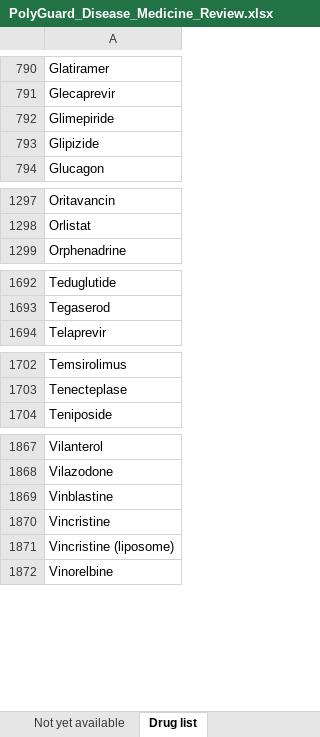
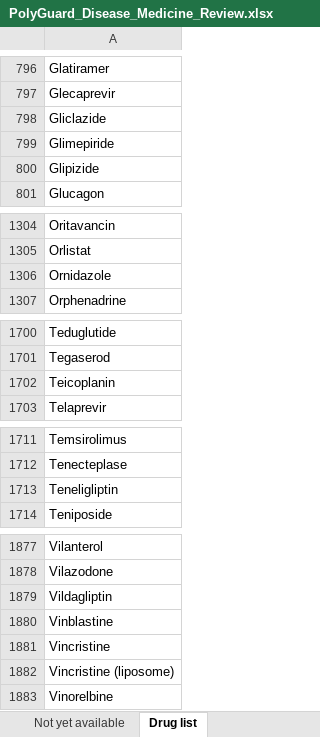
Before and after one commit to amy-25flip/Polypharmacy, an Excel workbook: doctor_review/PolyGuard_Disease_Medicine_Review.xlsx, sheet Drug list, drawn as a sheet; only a part is shown, gaps mark what is left out; values as stored, in another font and other column widths than the file's, no borders; the diff covers the shown part only; the diff names each change by its address in the sheet, - before the commit and + after, or states it on an @@ line.

Commit message:
Show documented severities, add a No reaction state, and cover more drugs
Documented pairs now take their documented severity instead of the model's guess,
which was wrong for about 31% of documented pairs (1,711 documented Major pairs
showed as Minor). Both /api/check and the diagnosis planner share one severity
policy. Unrecorded pairs with no signal show a fourth state, No reaction.

Adds drug synonyms (aspirin, paracetamol and others) and 12 drugs that have no
interaction records of their own, checked through a close relative and always
labelled as estimates, including gliclazide and carbimazole.

```diff
--- a/doctor_review/PolyGuard_Disease_Medicine_Review.xlsx (sheet Drug list)
+++ b/doctor_review/PolyGuard_Disease_Medicine_Review.xlsx (sheet Drug list)
+row 798: Gliclazide
+row 1306: Ornidazole
+row 1702: Teicoplanin
+row 1713: Teneligliptin
+row 1879: Vildagliptin
```
Also changed, not shown: 7 added rows elsewhere in this sheet, sheet Diseases, sheet Review, sheet Not yet available, 23 other files.
